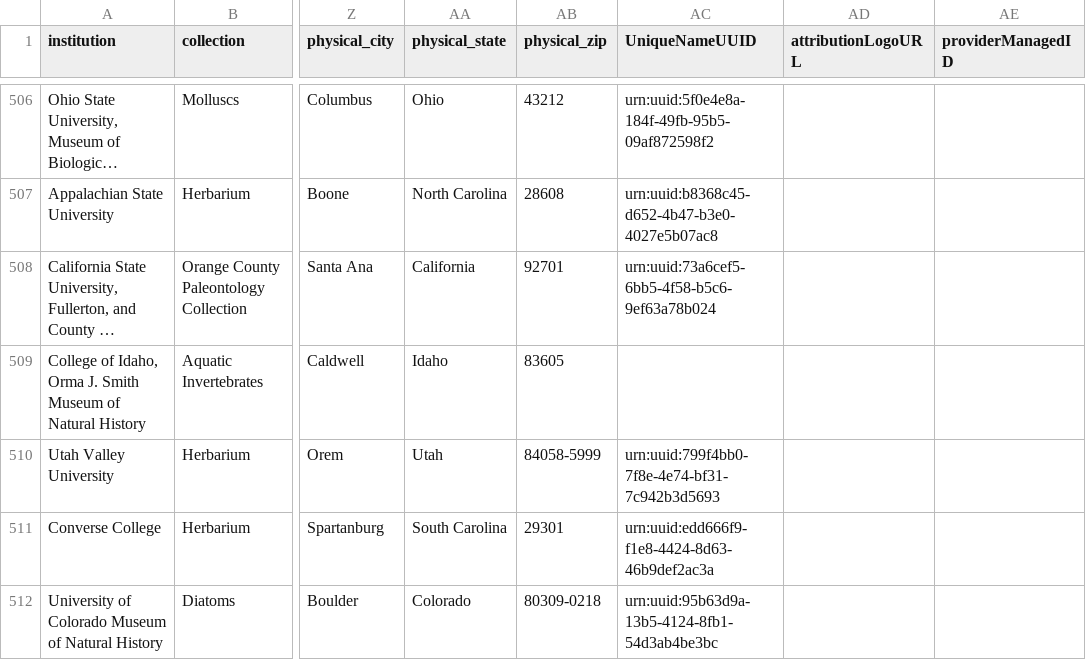
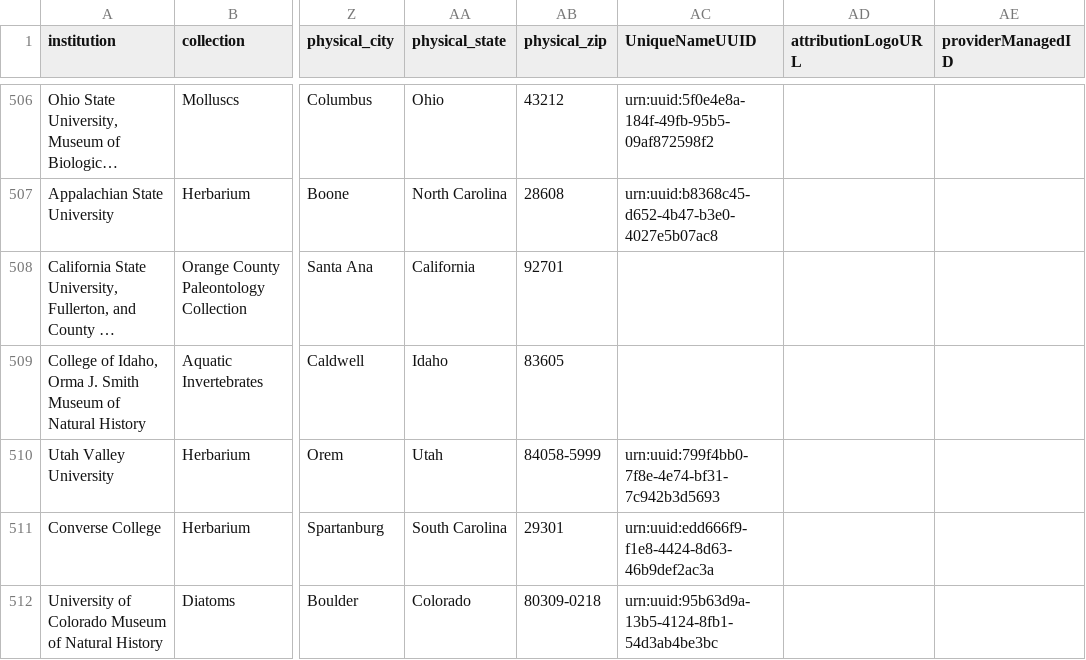
Before and after one commit to iDigBio/idb-us-collections, a CSV file: collections.csv, drawn as a sheet; only a part is shown, gaps mark what is left out; long unchanged cells end in …; the diff names each change by its address in the sheet, - before the commit and + after, or states it on an @@ line.

```diff
--- a/collections.csv
+++ b/collections.csv
-AC508 (UniqueNameUUID): urn:uuid:73a6cef5-6bb5-4f58-b5c6-9ef63a78b024
+AC508 (UniqueNameUUID): (empty)
```
Also changed, not shown: 1 other file.
